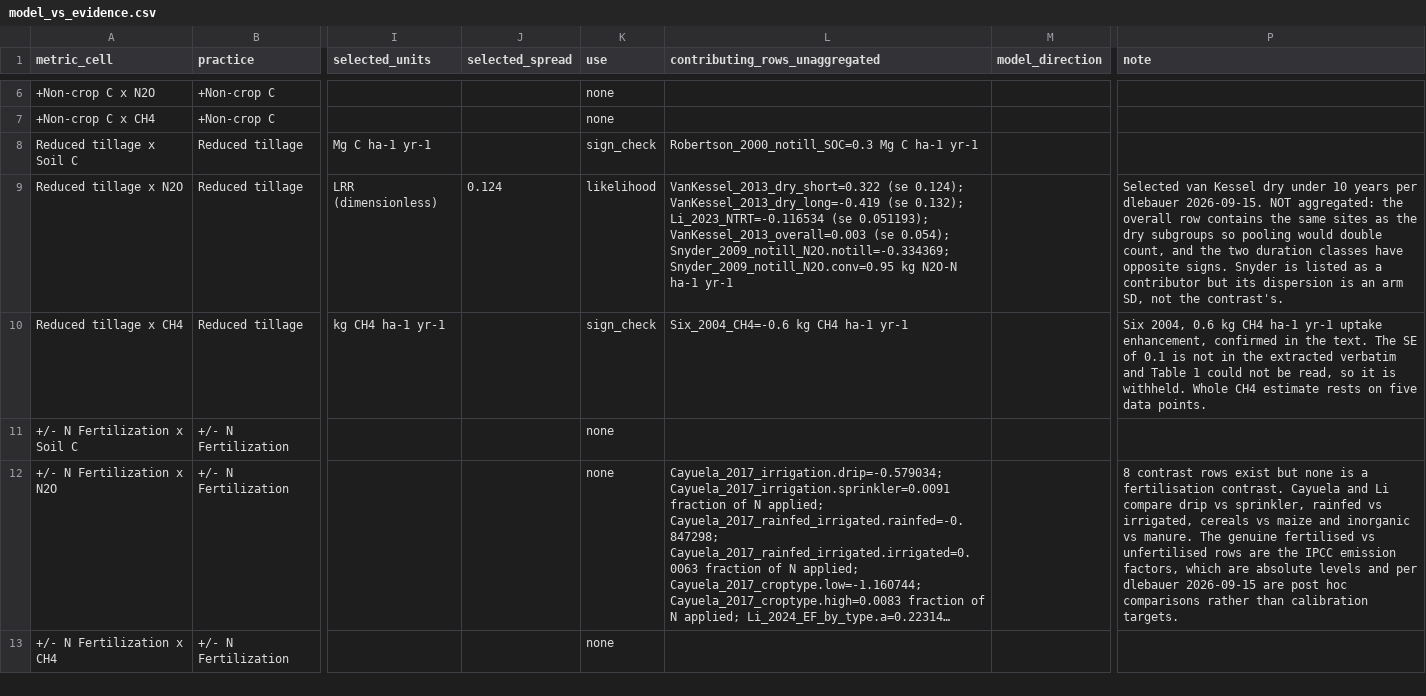
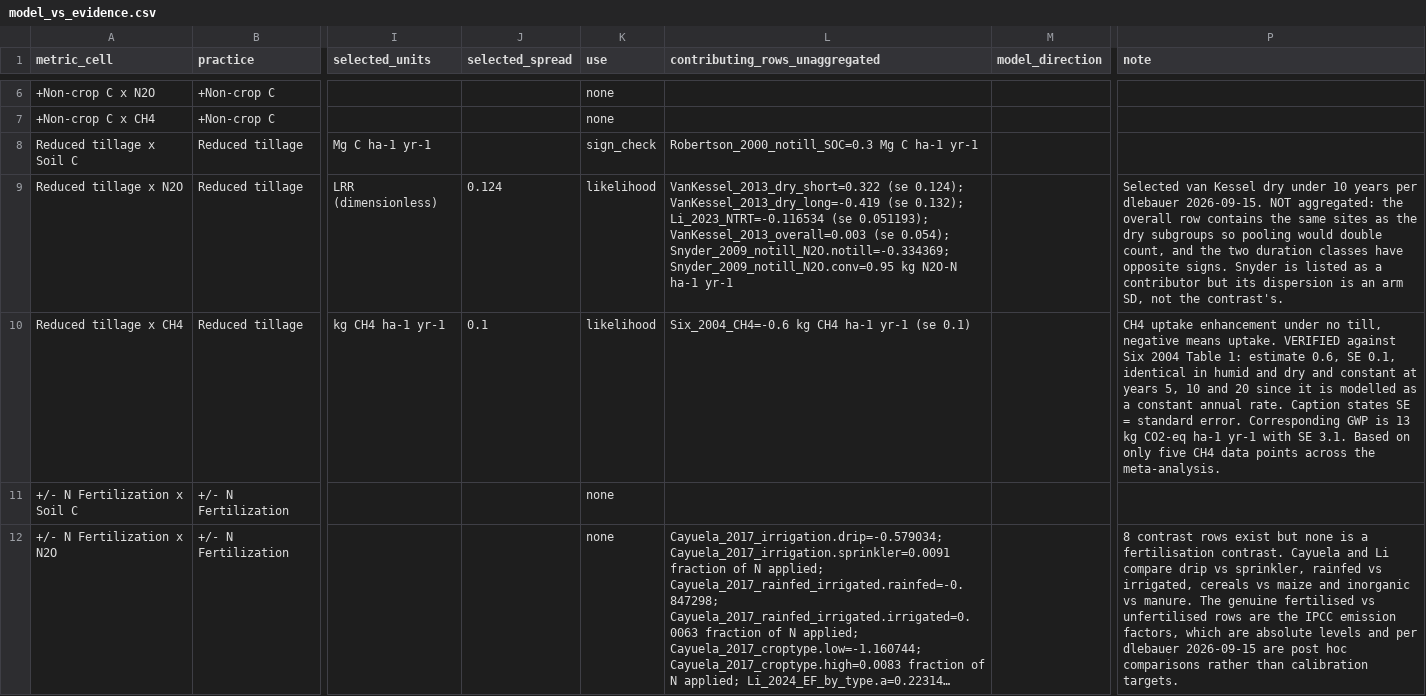
Before and after one commit to ccmmf/cal-val-data, a CSV file: data_raw/statewide_benchmarking/model_vs_evidence.csv, drawn as a sheet; only a part is shown, gaps mark what is left out; the shorter side is filled out with more unchanged rows; long unchanged cells end in …; the diff names each change by its address in the sheet, - before the commit and + after, or states it on an @@ line.

Commit message:
Verify Six 2004 CH4 standard error
Signed-off-by: Aritra Dey <adey01027@gmail.com>

```diff
--- a/data_raw/statewide_benchmarking/model_vs_evidence.csv
+++ b/data_raw/statewide_benchmarking/model_vs_evidence.csv
-J10 (selected_spread): (empty)
+J10 (selected_spread): 0.1
-K10 (use): sign_check
+K10 (use): likelihood
-L10 (contributing_rows_unaggregated): Six_2004_CH4=-0.6 kg CH4 ha-1 yr-1
+L10 (contributing_rows_unaggregated): Six_2004_CH4=-0.6 kg CH4 ha-1 yr-1 (se 0.1)
-P10 (note): Six 2004, 0.6 kg CH4 ha-1 yr-1 uptake enhancement, confirmed in the text. The SE of 0.1 is not in the extracted verbatim and Table 1 could not be read, so it is withheld. Whole CH4 estimate rests on five data points.
+P10 (note): CH4 uptake enhancement under no till, negative means uptake. VERIFIED against Six 2004 Table 1: estimate 0.6, SE 0.1, identical in humid and dry and constant at years 5, 10 and 20 since it is modelled as a constant annual rate. Caption states SE = standard error. Corresponding GWP is 13 kg CO2-eq ha-1 yr-1 with SE 3.1. Based on only five CH4 data points across the meta-analysis.
```
Also changed, not shown: data_raw/statewide_benchmarking/summarized_targets.csv.
